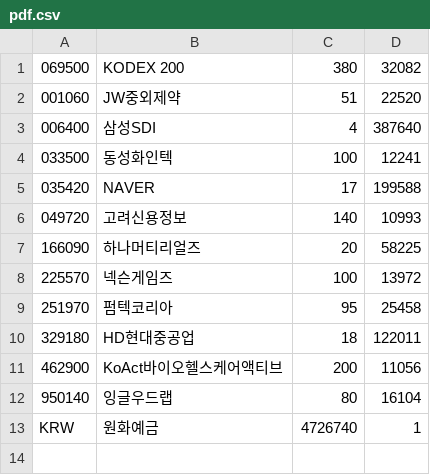
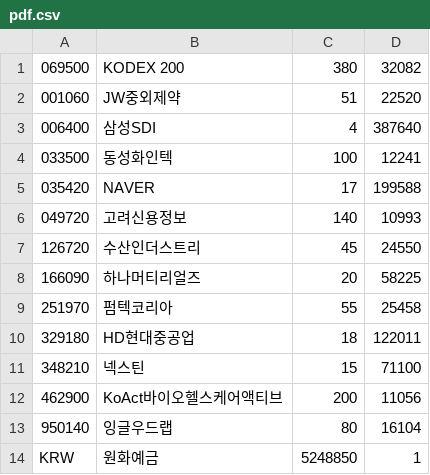
Before and after one commit to inhabluechip/bcmf-nav, a CSV file: data/pdf.csv, drawn as a sheet.

Commit message:
Update

```diff
--- a/data/pdf.csv
+++ b/data/pdf.csv
@@ -6,8 +6,9 @@
 049720,고려신용정보,140,10993
+126720,수산인더스트리,45,24550
 166090,하나머티리얼즈,20,58225
-225570,넥슨게임즈,100,13972
-251970,펌텍코리아,95,25458
+251970,펌텍코리아,55,25458
 329180,HD현대중공업,18,122011
+348210,넥스틴,15,71100
 462900,KoAct바이오헬스케어액티브,200,11056
 950140,잉글우드랩,80,16104
-KRW,원화예금,4726740,1
+KRW,원화예금,5248850,1
```
